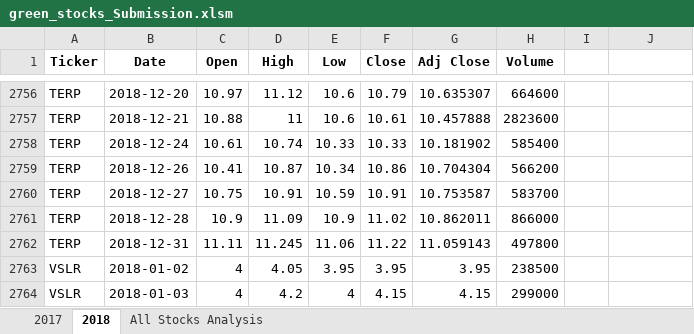
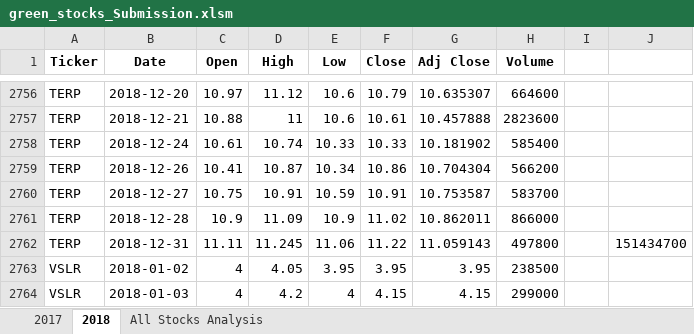
Before and after one commit to jmerkel/VBA-Practice, an Excel workbook: green_stocks_Submission.xlsm, sheet 2018, drawn as a sheet; only a part is shown, gaps mark what is left out; values as stored, in another font and other column widths than the file's, no borders; the diff names each change by its address in the sheet, - before the commit and + after, or states it on an @@ line.

```diff
--- a/green_stocks_Submission.xlsm (sheet 2018)
+++ b/green_stocks_Submission.xlsm (sheet 2018)
-J2762: (empty)
+J2762: 151434700
```
Also changed, not shown: sheet All Stocks Analysis.
